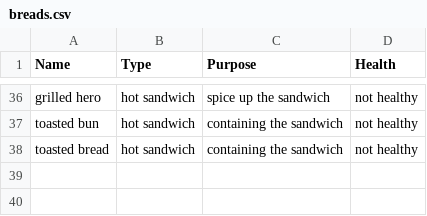
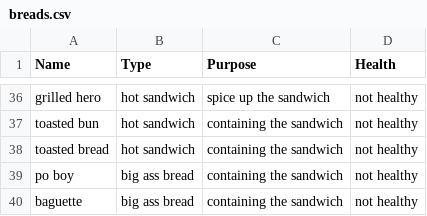
Before and after one commit to mwunsch/recommendeli, a CSV file: data/breads.csv, drawn as a sheet; only a part is shown, gaps mark what is left out.

Commit message:
po boy and baguette

```diff
--- a/data/breads.csv
+++ b/data/breads.csv
@@ -38 +38,3 @@ toasted bun,hot sandwich,containing the sandwich,not healthy
 toasted bread,hot sandwich,containing the sandwich,not healthy
+po boy,big ass bread,containing the sandwich,not healthy
+baguette,big ass bread,containing the sandwich,not healthy
```
